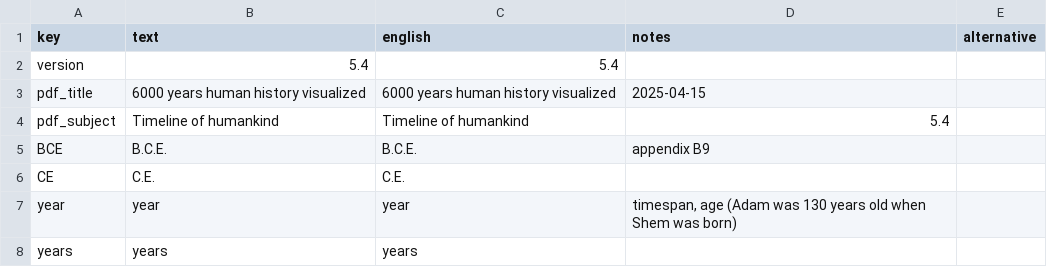
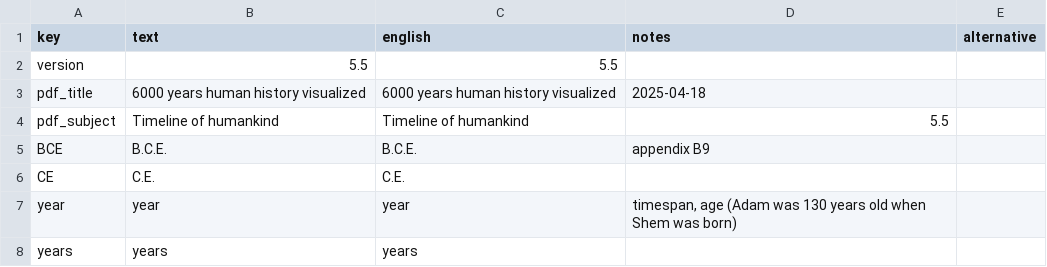
Before and after one commit to kreier/timeline, a CSV file: db/dictionary_en.csv, drawn as a sheet; only a part is shown.

```diff
--- a/db/dictionary_en.csv
+++ b/db/dictionary_en.csv
@@ -1,5 +1,5 @@
 key,text,english,notes,alternative
-version,5.4,5.4,,
-pdf_title,6000 years human history visualized,6000 years human history visualized,2025-04-15,
-pdf_subject,Timeline of humankind,Timeline of humankind,5.4,
+version,5.5,5.5,,
+pdf_title,6000 years human history visualized,6000 years human history visualized,2025-04-18,
+pdf_subject,Timeline of humankind,Timeline of humankind,5.5,
 BCE,B.C.E.,B.C.E.,appendix B9,
```
Also changed, not shown: 3 other files.
